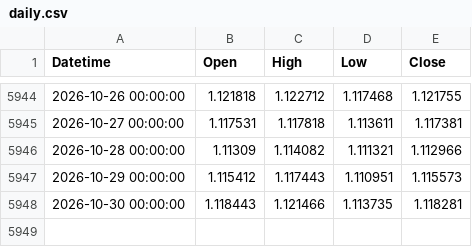
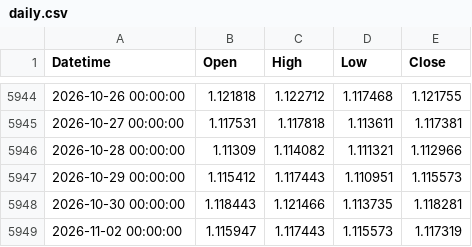
Before and after one commit to mailztoganesh-civil/forex-data, a CSV file: data/EURUSD/daily.csv, drawn as a sheet; only a part is shown, gaps mark what is left out; the diff names each change by its address in the sheet, - before the commit and + after, or states it on an @@ line.

```diff
--- a/data/EURUSD/daily.csv
+++ b/data/EURUSD/daily.csv
+row 5949: 2026-11-02 00:00:00 | 1.115947 | 1.117443 | 1.115573 | 1.117319
```
Also changed, not shown: data/EURUSD/1h.csv, 2 other files.
